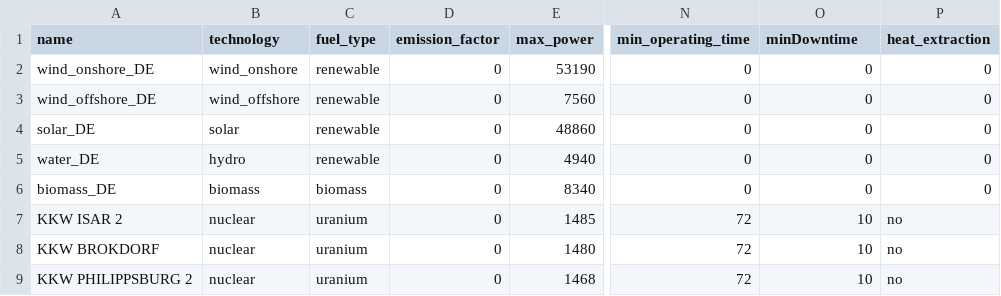
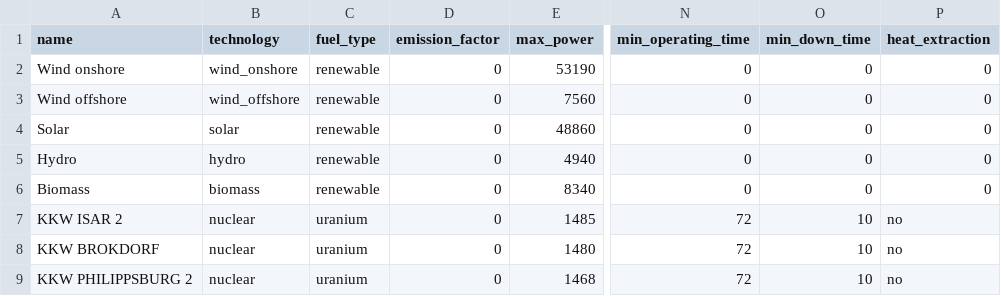
Before and after one commit to pdockery/assume, a CSV file: examples/inputs/example_02/powerplant_units.csv, drawn as a sheet; only a part is shown, gaps mark what is left out; the diff names each change by its address in the sheet, - before the commit and + after, or states it on an @@ line.

```diff
--- a/examples/inputs/example_02/powerplant_units.csv
+++ b/examples/inputs/example_02/powerplant_units.csv
-O1: minDowntime
+O1: min_down_time
-A2 (name): wind_onshore_DE
+A2 (name): Wind onshore
-A3 (name): wind_offshore_DE
+A3 (name): Wind offshore
-A4 (name): solar_DE
+A4 (name): Solar
-A5 (name): water_DE
+A5 (name): Hydro
-A6 (name): biomass_DE
+A6 (name): Biomass
-C6 (fuel_type): biomass
+C6 (fuel_type): renewable
```
Also changed, not shown: examples/inputs/example_01a/powerplant_units.csv, examples/inputs/example_01b/powerplant_units.csv, 22 other files.
